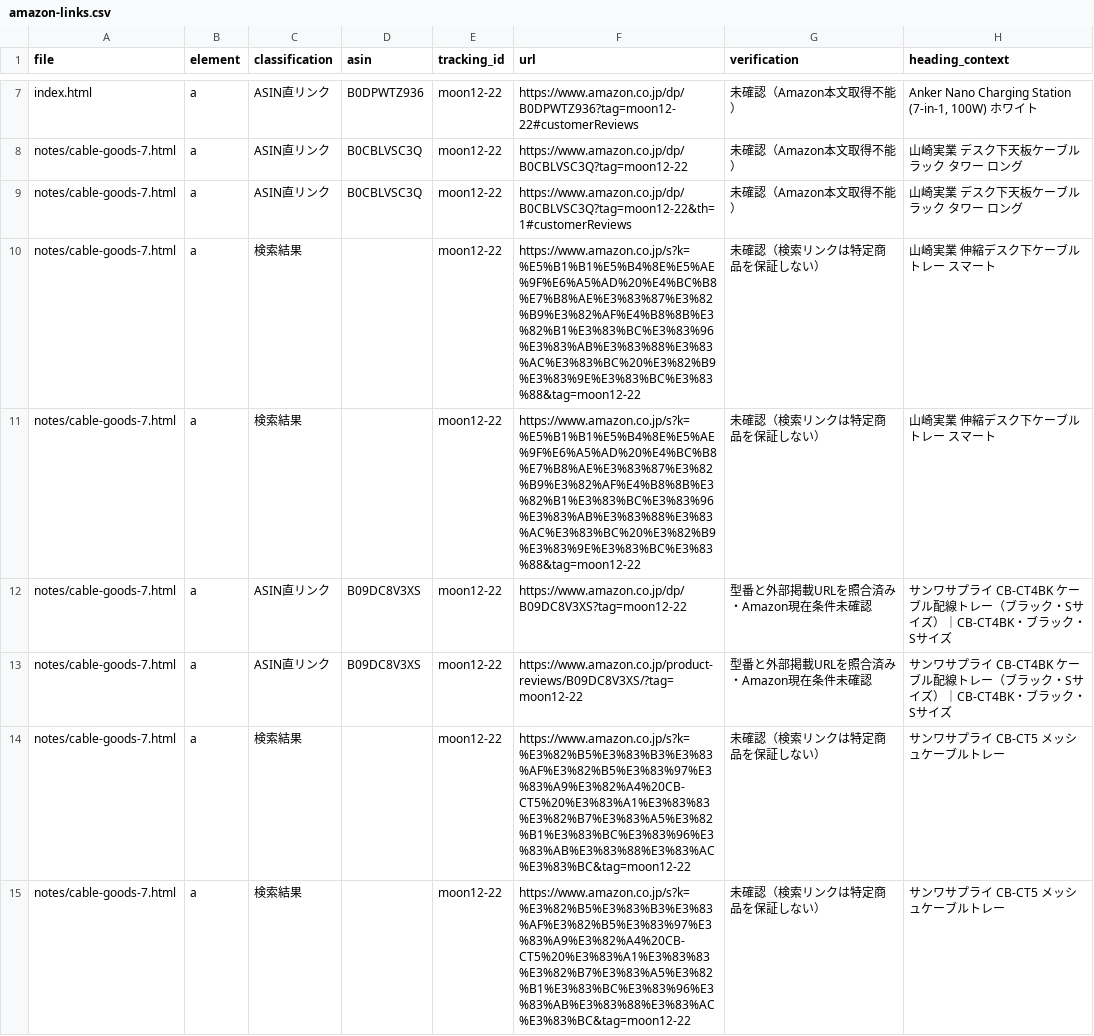
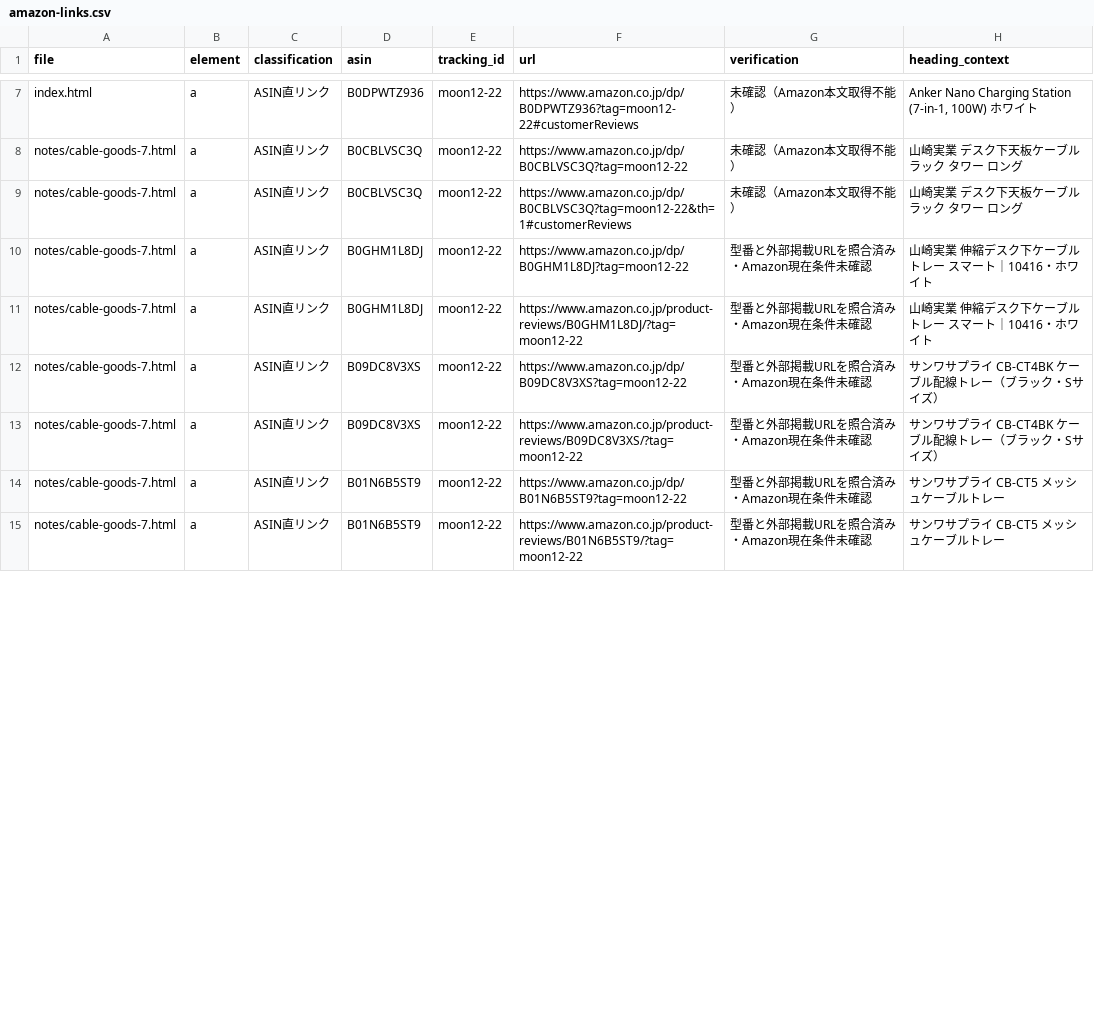
Before and after one commit to 928ghsdvhh-beep/desk-no-yohaku, a CSV file: audits/amazon-links.csv, drawn as a sheet; only a part is shown, gaps mark what is left out; the diff covers the shown part only.

Commit message:
Match six more product variants and remove twelve search buttons

```diff
--- a/audits/amazon-links.csv
+++ b/audits/amazon-links.csv
@@ -9,7 +9,7 @@ notes/cable-goods-7.html,a,ASIN直リンク,B0CBLVSC3Q,moon12-22,https://www.ama
 notes/cable-goods-7.html,a,ASIN直リンク,B0CBLVSC3Q,moon12-22,https://www.amazon.co.jp/dp/B0CBLVSC3Q?tag=moon12-22&th=1#customerReviews,未確認（Amazon本文取得不能）,山崎実業 デスク下天板ケーブルラック タワー ロング
-notes/cable-goods-7.html,a,検索結果,,moon12-22,https://www.amazon.co.jp/s?k=%E5%B1%B1%E5%B4%8E%E5%AE%9F%E6%A5%AD%20%E4%BC%B8%E7%B8%AE%E3%83%87%E3%82%B9%E3%82%AF%E4%B8%8B%E3%82%B1%E3%83%BC%E3%83%96%E3%83%AB%E3%83%88%E3%83%AC%E3%83%BC%20%E3%82%B9%E3%83%9E%E3%83%BC%E3%83%88&tag=moon12-22,未確認（検索リンクは特定商品を保証しない）,山崎実業 伸縮デスク下ケーブルトレー スマート
-notes/cable-goods-7.html,a,検索結果,,moon12-22,https://www.amazon.co.jp/s?k=%E5%B1%B1%E5%B4%8E%E5%AE%9F%E6%A5%AD%20%E4%BC%B8%E7%B8%AE%E3%83%87%E3%82%B9%E3%82%AF%E4%B8%8B%E3%82%B1%E3%83%BC%E3%83%96%E3%83%AB%E3%83%88%E3%83%AC%E3%83%BC%20%E3%82%B9%E3%83%9E%E3%83%BC%E3%83%88&tag=moon12-22,未確認（検索リンクは特定商品を保証しない）,山崎実業 伸縮デスク下ケーブルトレー スマート
-notes/cable-goods-7.html,a,ASIN直リンク,B09DC8V3XS,moon12-22,https://www.amazon.co.jp/dp/B09DC8V3XS?tag=moon12-22,型番と外部掲載URLを照合済み・Amazon現在条件未確認,サンワサプライ CB-CT4BK ケーブル配線トレー（ブラック・Sサイズ）｜CB-CT4BK・ブラック・Sサイズ
-notes/cable-goods-7.html,a,ASIN直リンク,B09DC8V3XS,moon12-22,https://www.amazon.co.jp/product-reviews/B09DC8V3XS/?tag=moon12-22,型番と外部掲載URLを照合済み・Amazon現在条件未確認,サンワサプライ CB-CT4BK ケーブル配線トレー（ブラック・Sサイズ）｜CB-CT4BK・ブラック・Sサイズ
-notes/cable-goods-7.html,a,検索結果,,moon12-22,https://www.amazon.co.jp/s?k=%E3%82%B5%E3%83%B3%E3%83%AF%E3%82%B5%E3%83%97%E3%83%A9%E3%82%A4%20CB-CT5%20%E3%83%A1%E3%83%83%E3%82%B7%E3%83%A5%E3%82%B1%E3%83%BC%E3%83%96%E3%83%AB%E3%83%88%E3%83%AC%E3%83%BC&tag=moon12-22,未確認（検索リンクは特定商品を保証しない）,サンワサプライ CB-CT5 メッシュケーブルトレー
-notes/cable-goods-7.html,a,検索結果,,moon12-22,https://www.amazon.co.jp/s?k=%E3%82%B5%E3%83%B3%E3%83%AF%E3%82%B5%E3%83%97%E3%83%A9%E3%82%A4%20CB-CT5%20%E3%83%A1%E3%83%83%E3%82%B7%E3%83%A5%E3%82%B1%E3%83%BC%E3%83%96%E3%83%AB%E3%83%88%E3%83%AC%E3%83%BC&tag=moon12-22,未確認（検索リンクは特定商品を保証しない）,サンワサプライ CB-CT5 メッシュケーブルトレー
+notes/cable-goods-7.html,a,ASIN直リンク,B0GHM1L8DJ,moon12-22,https://www.amazon.co.jp/dp/B0GHM1L8DJ?tag=moon12-22,型番と外部掲載URLを照合済み・Amazon現在条件未確認,山崎実業 伸縮デスク下ケーブルトレー スマート｜10416・ホワイト
+notes/cable-goods-7.html,a,ASIN直リンク,B0GHM1L8DJ,moon12-22,https://www.amazon.co.jp/product-reviews/B0GHM1L8DJ/?tag=moon12-22,型番と外部掲載URLを照合済み・Amazon現在条件未確認,山崎実業 伸縮デスク下ケーブルトレー スマート｜10416・ホワイト
+notes/cable-goods-7.html,a,ASIN直リンク,B09DC8V3XS,moon12-22,https://www.amazon.co.jp/dp/B09DC8V3XS?tag=moon12-22,型番と外部掲載URLを照合済み・Amazon現在条件未確認,サンワサプライ CB-CT4BK ケーブル配線トレー（ブラック・Sサイズ）
+notes/cable-goods-7.html,a,ASIN直リンク,B09DC8V3XS,moon12-22,https://www.amazon.co.jp/product-reviews/B09DC8V3XS/?tag=moon12-22,型番と外部掲載URLを照合済み・Amazon現在条件未確認,サンワサプライ CB-CT4BK ケーブル配線トレー（ブラック・Sサイズ）
+notes/cable-goods-7.html,a,ASIN直リンク,B01N6B5ST9,moon12-22,https://www.amazon.co.jp/dp/B01N6B5ST9?tag=moon12-22,型番と外部掲載URLを照合済み・Amazon現在条件未確認,サンワサプライ CB-CT5 メッシュケーブルトレー
+notes/cable-goods-7.html,a,ASIN直リンク,B01N6B5ST9,moon12-22,https://www.amazon.co.jp/product-reviews/B01N6B5ST9/?tag=moon12-22,型番と外部掲載URLを照合済み・Amazon現在条件未確認,サンワサプライ CB-CT5 メッシュケーブルトレー
```
Also changed, not shown: 40 edited cells elsewhere in this file, 7 other files.
